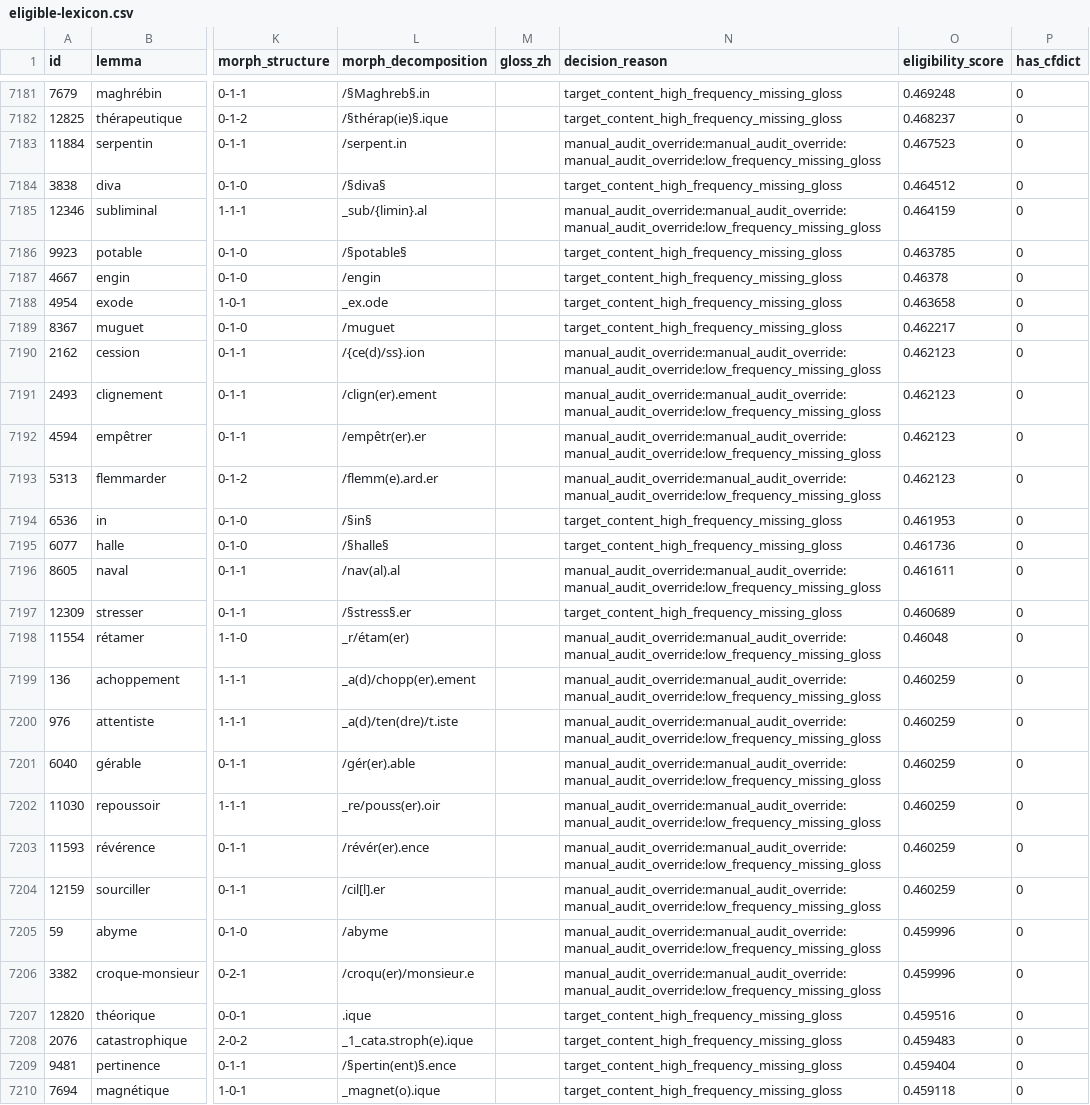
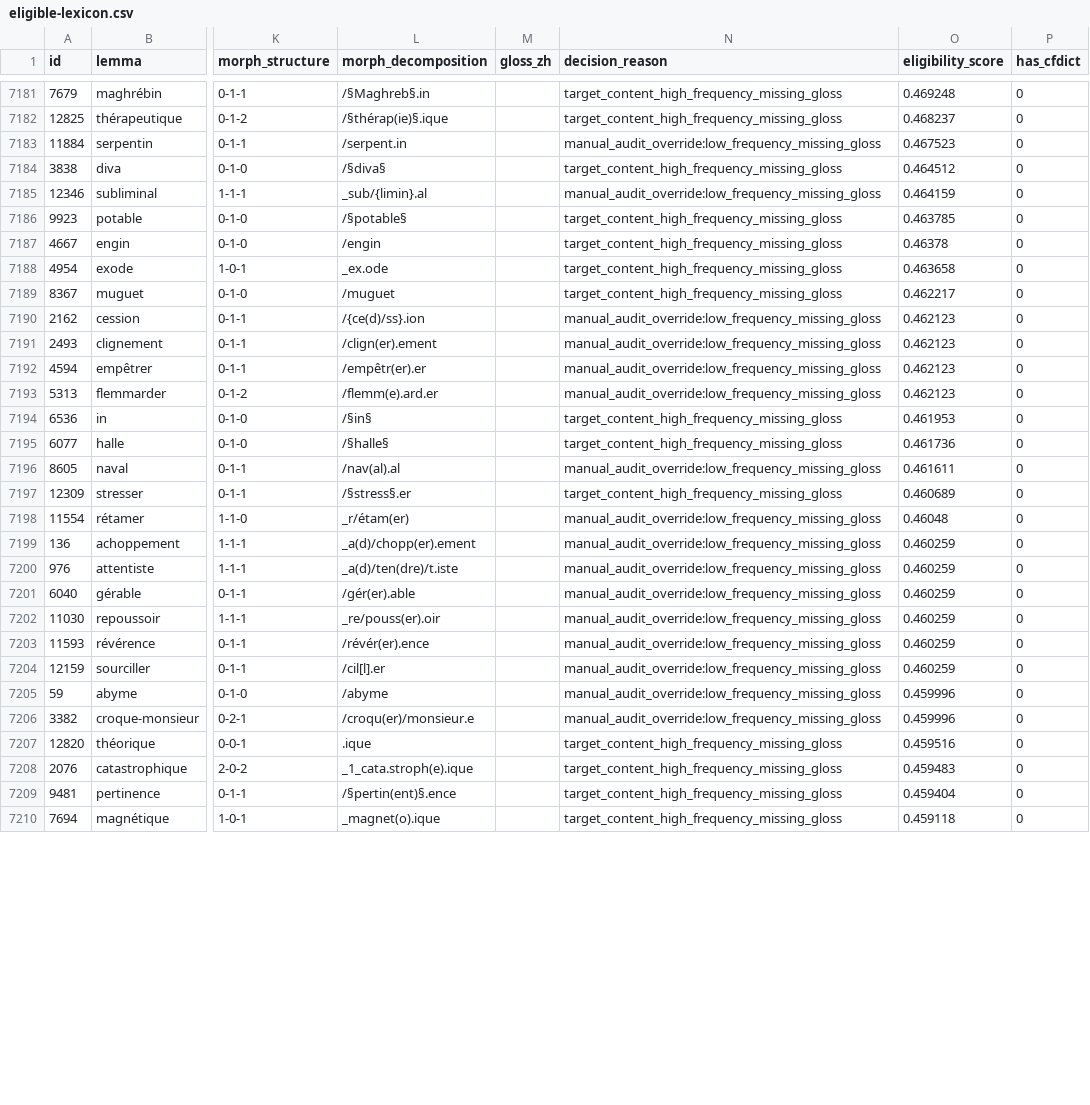
Before and after one commit to JinyanShao/wordcloud, a CSV file: data/processed/eligible-lexicon.csv, drawn as a sheet; only a part is shown, gaps mark what is left out; the diff covers the shown part only; the diff names each change by its address in the sheet, - before the commit and + after, or states it on an @@ line.

```diff
--- a/data/processed/eligible-lexicon.csv
+++ b/data/processed/eligible-lexicon.csv
-N7183 (decision_reason): manual_audit_override:manual_audit_override:manual_audit_override:low_frequency_missing_gloss
+N7183 (decision_reason): manual_audit_override:low_frequency_missing_gloss
-N7185 (decision_reason): manual_audit_override:manual_audit_override:manual_audit_override:low_frequency_missing_gloss
+N7185 (decision_reason): manual_audit_override:low_frequency_missing_gloss
-N7190:N7193 (decision_reason): manual_audit_override:manual_audit_override:manual_audit_override:low_frequency_missing_gloss
+N7190:N7193 (decision_reason): manual_audit_override:low_frequency_missing_gloss
-N7196 (decision_reason): manual_audit_override:manual_audit_override:manual_audit_override:low_frequency_missing_gloss
+N7196 (decision_reason): manual_audit_override:low_frequency_missing_gloss
-N7198:N7206 (decision_reason): manual_audit_override:manual_audit_override:manual_audit_override:low_frequency_missing_gloss
+N7198:N7206 (decision_reason): manual_audit_override:low_frequency_missing_gloss
```
Also changed, not shown: 62 edited cells elsewhere in this file, 4 other files.
